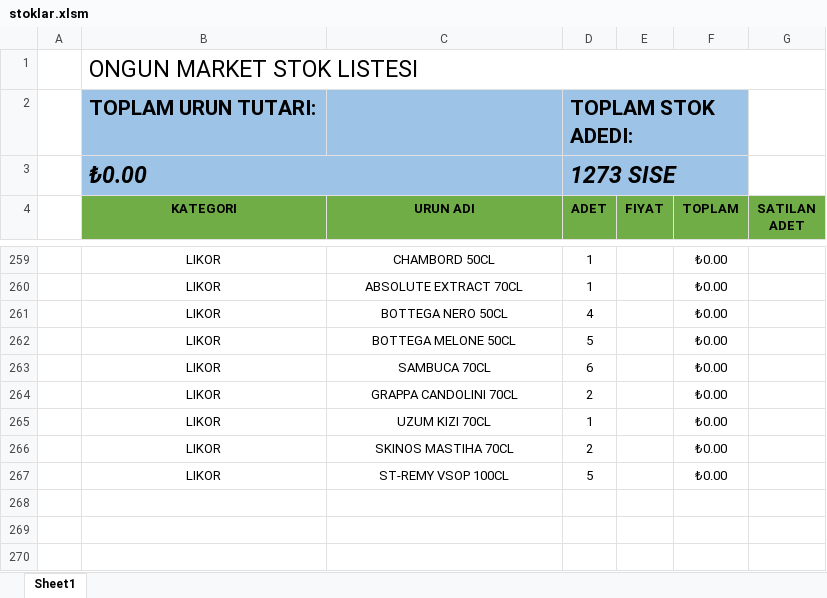
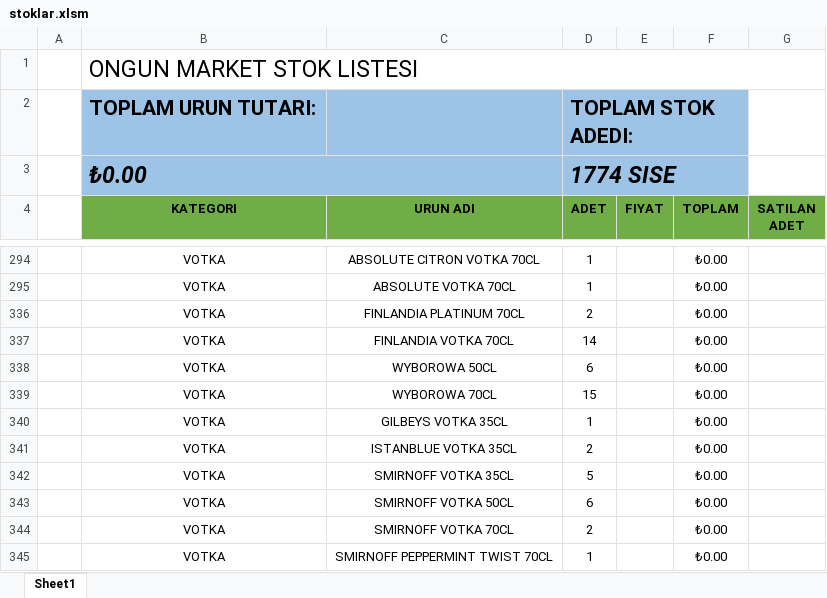
Before and after one commit to mkoyun/stok, an Excel workbook: stoklar.xlsm, sheet Sheet1, drawn as a sheet; only a part is shown, gaps mark what is left out; values as stored, in another font and other column widths than the file's, no borders; charts and pictures and table styles not drawn; removed rows and columns are numbered as before the commit, all else as after; the diff covers the shown part only; the diff names each change by its address in the sheet, - before the commit and + after, or states it on an @@ line.

Commit message:
Butun stoklar tamam

```diff
--- a/stoklar.xlsm (sheet Sheet1)
+++ b/stoklar.xlsm (sheet Sheet1)
-D3 (ADET): 1273 SISE
+D3 (ADET): 1774 SISE
-B294:B295 (KATEGORI): LIKOR
+B294:B295 (KATEGORI): VOTKA
-C294 (URUN ADI): CHAMBORD 50CL
+C294 (URUN ADI): ABSOLUTE CITRON VOTKA 70CL
-C295 (URUN ADI): ABSOLUTE EXTRACT 70CL
+C295 (URUN ADI): ABSOLUTE VOTKA 70CL
@@ row 261 hidden:  | LIKOR | BOTTEGA NERO 50CL | 4 |  | ₺0.00 @@
@@ row 262 hidden:  | LIKOR | BOTTEGA MELONE 50CL | 5 |  | ₺0.00 @@
@@ row 263 hidden:  | LIKOR | SAMBUCA 70CL | 6 |  | ₺0.00 @@
-B336 (KATEGORI): LIKOR
+B336 (KATEGORI): VOTKA
-C336 (URUN ADI): GRAPPA CANDOLINI 70CL
+C336 (URUN ADI): FINLANDIA PLATINUM 70CL
+row 337:  | VOTKA | FINLANDIA VOTKA 70CL | 14 |  | ₺0.00
+row 338:  | VOTKA | WYBOROWA 50CL | 6 |  | ₺0.00
+row 339:  | VOTKA | WYBOROWA 70CL | 15 |  | ₺0.00
-B340:B342 (KATEGORI): LIKOR
+B340:B342 (KATEGORI): VOTKA
-C340 (URUN ADI): UZUM KIZI 70CL
+C340 (URUN ADI): GILBEYS VOTKA 35CL
-C341 (URUN ADI): SKINOS MASTIHA 70CL
+C341 (URUN ADI): ISTANBLUE VOTKA 35CL
-C342 (URUN ADI): ST-REMY VSOP 100CL
+C342 (URUN ADI): SMIRNOFF VOTKA 35CL
+row 343:  | VOTKA | SMIRNOFF VOTKA 50CL | 6 |  | ₺0.00
+row 344:  | VOTKA | SMIRNOFF VOTKA 70CL | 2 |  | ₺0.00
+row 345:  | VOTKA | SMIRNOFF PEPPERMINT TWIST 70CL | 1 |  | ₺0.00
```
Also changed, not shown: 8 added rows, 17 hidden or unhidden rows and 14 edited cells elsewhere in this sheet, formulas that keep their value, hidden cells, charts or pictures.
